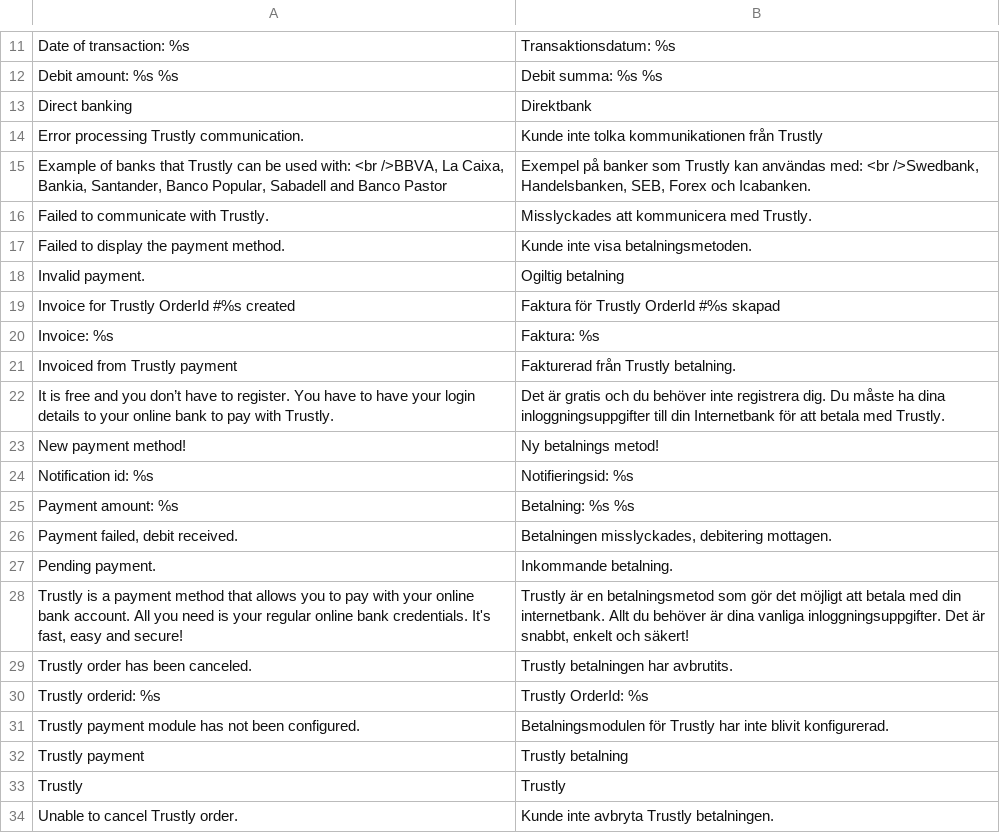
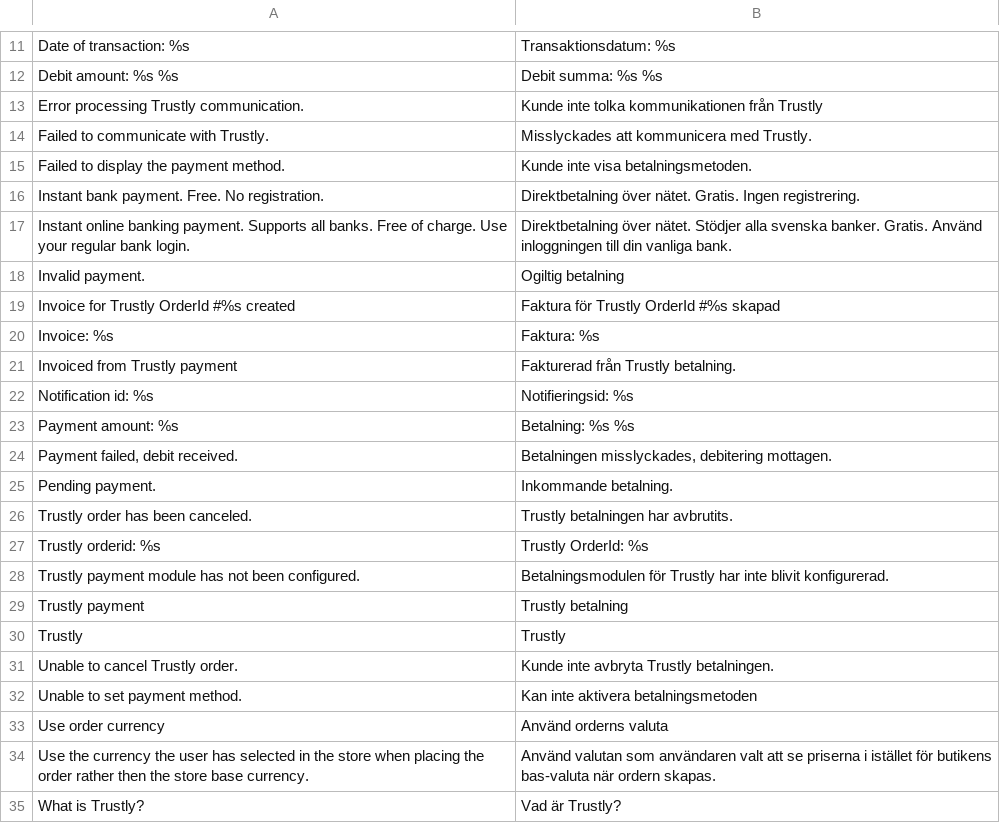
Before and after one commit to OpenMageModuleFostering/trustly, a CSV file: app/locale/sv_SE/Trustly_Trustly.csv, drawn as a sheet; only a part is shown, gaps mark what is left out; the shorter side is filled out with more unchanged rows.

```diff
--- a/app/locale/sv_SE/Trustly_Trustly.csv
+++ b/app/locale/sv_SE/Trustly_Trustly.csv
@@ -12,7 +12,7 @@
 "Debit amount: %s %s", "Debit summa: %s %s"
-"Direct banking", "Direktbank"
 "Error processing Trustly communication.", "Kunde inte tolka kommunikationen från Trustly"
-"Example of banks that Trustly can be used with: <br />BBVA, La Caixa, Bankia, Santander, Banco Popular, Sabadell and Banco Pastor", "Exempel på banker som Trustly kan användas med: <br />Swedbank, Handelsbanken, SEB, Forex och Icabanken."
 "Failed to communicate with Trustly.", "Misslyckades att kommunicera med Trustly."
 "Failed to display the payment method.", "Kunde inte visa betalningsmetoden."
+"Instant bank payment. Free. No registration.", "Direktbetalning över nätet. Gratis. Ingen registrering."
+"Instant online banking payment. Supports all banks. Free of charge. Use your regular bank login.", "Direktbetalning över nätet. Stödjer alla svenska banker. Gratis. Använd inloggningen till din vanliga bank."
 "Invalid payment.", "Ogiltig betalning"
@@ -21,4 +21,2 @@
 "Invoiced from Trustly payment", "Fakturerad från Trustly betalning."
-"It is free and you don’t have to register. You have to have your login details to your online bank to pay with Trustly.", "Det är gratis och du behöver inte registrera dig. Du måste ha dina inloggningsuppgifter till din Internetbank för att betala med Trustly."
-"New payment method!", "Ny betalnings metod!"
 "Notification id: %s", "Notifieringsid: %s"
@@ -27,3 +25,2 @@
 "Pending payment.", "Inkommande betalning."
-"Trustly is a payment method that allows you to pay with your online bank account. All you need is your regular online bank credentials. It's fast, easy and secure!", "Trustly är en betalningsmetod som gör det möjligt att betala med din internetbank. Allt du behöver är dina vanliga inloggningsuppgifter. Det är snabbt, enkelt och säkert!"
 "Trustly order has been canceled.", "Trustly betalningen har avbrutits."
```
Also changed, not shown: app/locale/da_DK/Trustly_Trustly.csv, app/locale/en_US/Trustly_Trustly.csv, 37 other files.
